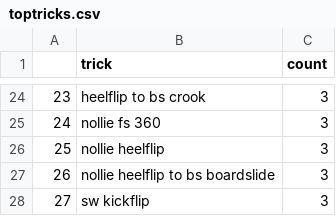
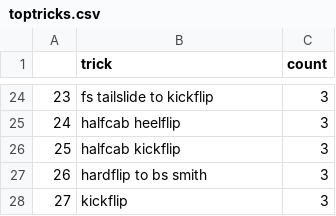
Before and after one commit to jwilber/4PLY, a CSV file: boo/data/toptricks.csv, drawn as a sheet; only a part is shown, gaps mark what is left out; the diff covers the shown part only.

```diff
--- a/boo/data/toptricks.csv
+++ b/boo/data/toptricks.csv
@@ -24,5 +24,5 @@
-"23","heelflip to bs crook",3
-"24","nollie fs 360",3
-"25","nollie heelflip",3
-"26","nollie heelflip to bs boardslide",3
-"27","sw kickflip",3
+"23","fs tailslide to kickflip",3
+"24","halfcab heelflip",3
+"25","halfcab kickflip",3
+"26","hardflip to bs smith",3
+"27","kickflip",3
```
Also changed, not shown: 42 edited cells elsewhere in this file, boo/data/obstacle_time.csv, boo/data/square_pie.csv, 31 other files.
